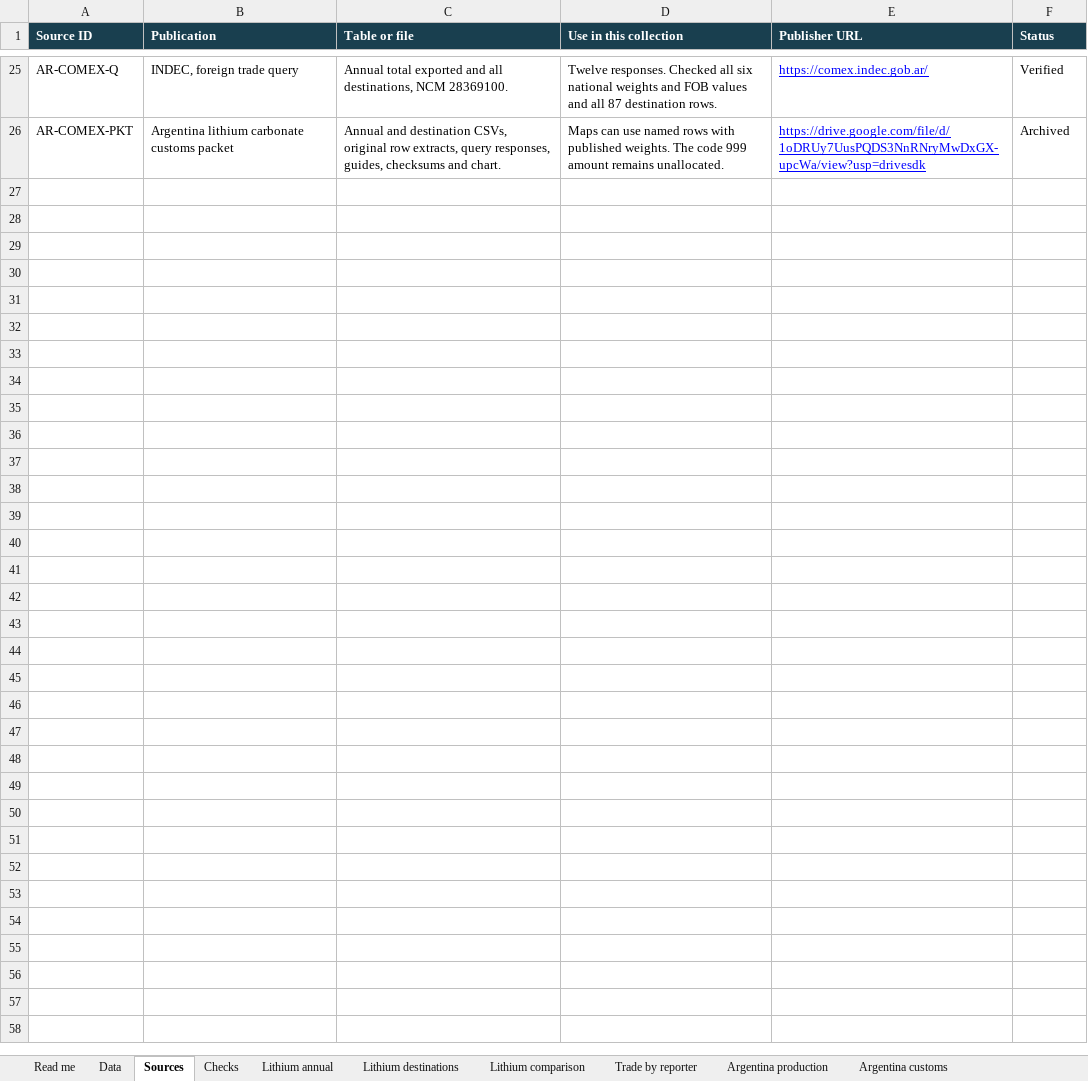
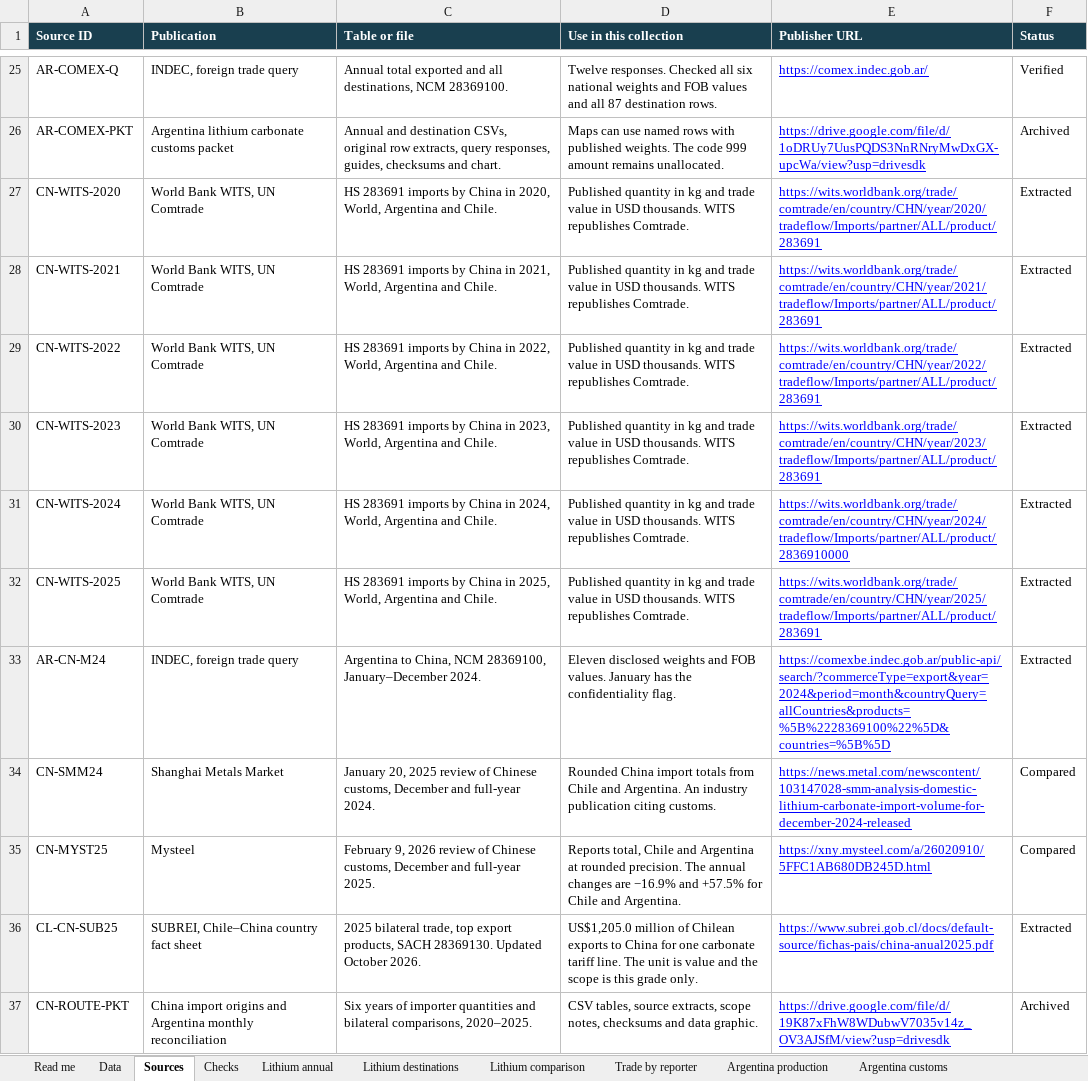
Before and after one commit to yorekms/public-evidence-library, an Excel workbook: public-source/data/commodities/metals-2020-2025/metals_statistics_2020-2025.xlsx, sheet Sources, drawn as a sheet; only a part is shown, gaps mark what is left out; values as stored, in another font and other column widths than the file's, no borders; charts and pictures not drawn; the diff names each change by its address in the sheet, - before the commit and + after, or states it on an @@ line.

Commit message:
Integrate 27 Nov 2026 China lithium carbonate import origins (2020-2025) and 2024 monthly INDEC check

```diff
--- a/public-source/data/commodities/metals-2020-2025/metals_statistics_2020-2025.xlsx (sheet Sources)
+++ b/public-source/data/commodities/metals-2020-2025/metals_statistics_2020-2025.xlsx (sheet Sources)
+row 27: CN-WITS-2020 | World Bank WITS, UN Comtrade | HS 283691 imports by China in 2020, World, Argentina and Chile. | Published quantity in kg and trade value in USD thousands. WITS republishes Comtrade. | https://wits.worldbank.org/trade/comtrade/en/country/CHN/year/2020/tradeflow/Imports/partner/ALL/product/283691 | Extracted
+row 28: CN-WITS-2021 | World Bank WITS, UN Comtrade | HS 283691 imports by China in 2021, World, Argentina and Chile. | Published quantity in kg and trade value in USD thousands. WITS republishes Comtrade. | https://wits.worldbank.org/trade/comtrade/en/country/CHN/year/2021/tradeflow/Imports/partner/ALL/product/283691 | Extracted
+row 29: CN-WITS-2022 | World Bank WITS, UN Comtrade | HS 283691 imports by China in 2022, World, Argentina and Chile. | Published quantity in kg and trade value in USD thousands. WITS republishes Comtrade. | https://wits.worldbank.org/trade/comtrade/en/country/CHN/year/2022/tradeflow/Imports/partner/ALL/product/283691 | Extracted
+row 30: CN-WITS-2023 | World Bank WITS, UN Comtrade | HS 283691 imports by China in 2023, World, Argentina and Chile. | Published quantity in kg and trade value in USD thousands. WITS republishes Comtrade. | https://wits.worldbank.org/trade/comtrade/en/country/CHN/year/2023/tradeflow/Imports/partner/ALL/product/283691 | Extracted
+row 31: CN-WITS-2024 | World Bank WITS, UN Comtrade | HS 283691 imports by China in 2024, World, Argentina and Chile. | Published quantity in kg and trade value in USD thousands. WITS republishes Comtrade. | https://wits.worldbank.org/trade/comtrade/en/country/CHN/year/2024/tradeflow/Imports/partner/ALL/product/2836910000 | Extracted
+row 32: CN-WITS-2025 | World Bank WITS, UN Comtrade | HS 283691 imports by China in 2025, World, Argentina and Chile. | Published quantity in kg and trade value in USD thousands. WITS republishes Comtrade. | https://wits.worldbank.org/trade/comtrade/en/country/CHN/year/2025/tradeflow/Imports/partner/ALL/product/283691 | Extracted
+row 33: AR-CN-M24 | INDEC, foreign trade query | Argentina to China, NCM 28369100, January–December 2024. | Eleven disclosed weights and FOB values. January has the confidentiality flag. | https://comexbe.indec.gob.ar/public-api/search/?commerceType=export&year=2024&period=month&countryQuery=allCountries&products=%5B%2228369100%22%5D&countries=%5B%5D | Extracted
+row 34: CN-SMM24 | Shanghai Metals Market | January 20, 2025 review of Chinese customs, December and full-year 2024. | Rounded China import totals from Chile and Argentina. An industry publication citing customs. | https://news.metal.com/newscontent/103147028-smm-analysis-domestic-lithium-carbonate-import-volume-for-december-2024-released | Compared
+row 35: CN-MYST25 | Mysteel | February 9, 2026 review of Chinese customs, December and full-year 2025. | Reports total, Chile and Argentina at rounded precision. The annual changes are −16.9% and +57.5% for Chile and Argentina. | https://xny.mysteel.com/a/26020910/5FFC1AB680DB245D.html | Compared
+row 36: CL-CN-SUB25 | SUBREI, Chile–China country fact sheet | 2025 bilateral trade, top export products, SACH 28369130. Updated October 2026. | US$1,205.0 million of Chilean exports to China for one carbonate tariff line. The unit is value and the scope is this grade only. | https://www.subrei.gob.cl/docs/default-source/fichas-pais/china-anual2025.pdf | Extracted
+row 37: CN-ROUTE-PKT | China import origins and Argentina monthly reconciliation | Six years of importer quantities and bilateral comparisons, 2020–2025. | CSV tables, source extracts, scope notes, checksums and data graphic. | https://drive.google.com/file/d/19K87xFhW8WDubwV7035v14z_OV3AJSfM/view?usp=drivesdk | Archived
```
Also changed, not shown: sheet Read me, other sheet tabs, charts or pictures, 10 other files.
